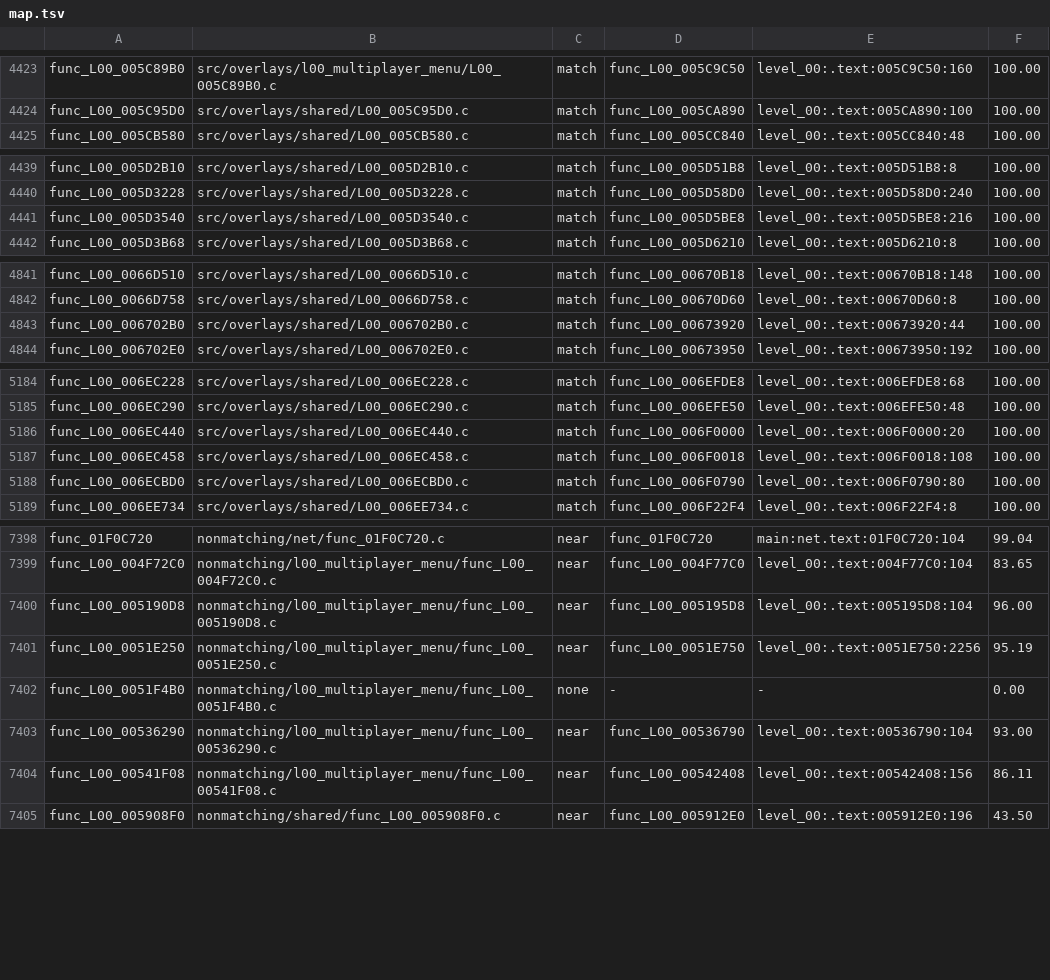
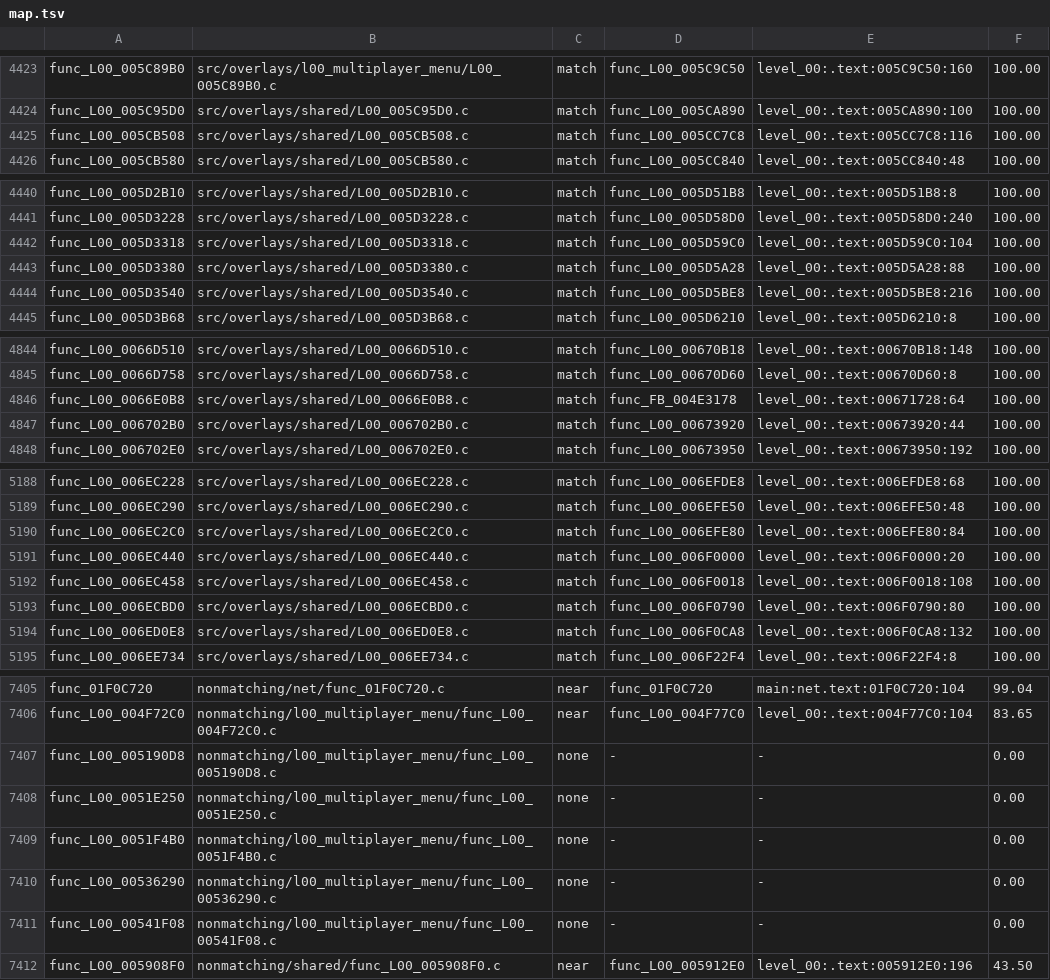
Before and after one commit to OpenRAC/rac4-decomp, a TSV file: config/pal/map.tsv, drawn as a sheet; only a part is shown, gaps mark what is left out; the diff covers the shown part only.

```diff
--- a/config/pal/map.tsv
+++ b/config/pal/map.tsv
@@ -4424,2 +4424,3 @@ func_L00_005C89B0	src/overlays/l00_multiplayer_menu/L00_005C89B0.c	match	func_L0
 func_L00_005C95D0	src/overlays/shared/L00_005C95D0.c	match	func_L00_005CA890	level_00:.text:005CA890:100	100.00
+func_L00_005CB508	src/overlays/shared/L00_005CB508.c	match	func_L00_005CC7C8	level_00:.text:005CC7C8:116	100.00
 func_L00_005CB580	src/overlays/shared/L00_005CB580.c	match	func_L00_005CC840	level_00:.text:005CC840:48	100.00
@@ -4440,2 +4441,4 @@ func_L00_005D2B10	src/overlays/shared/L00_005D2B10.c	match	func_L00_005D51B8	lev
 func_L00_005D3228	src/overlays/shared/L00_005D3228.c	match	func_L00_005D58D0	level_00:.text:005D58D0:240	100.00
+func_L00_005D3318	src/overlays/shared/L00_005D3318.c	match	func_L00_005D59C0	level_00:.text:005D59C0:104	100.00
+func_L00_005D3380	src/overlays/shared/L00_005D3380.c	match	func_L00_005D5A28	level_00:.text:005D5A28:88	100.00
 func_L00_005D3540	src/overlays/shared/L00_005D3540.c	match	func_L00_005D5BE8	level_00:.text:005D5BE8:216	100.00
@@ -4842,2 +4845,3 @@ func_L00_0066D510	src/overlays/shared/L00_0066D510.c	match	func_L00_00670B18	lev
 func_L00_0066D758	src/overlays/shared/L00_0066D758.c	match	func_L00_00670D60	level_00:.text:00670D60:8	100.00
+func_L00_0066E0B8	src/overlays/shared/L00_0066E0B8.c	match	func_FB_004E3178	level_00:.text:00671728:64	100.00
 func_L00_006702B0	src/overlays/shared/L00_006702B0.c	match	func_L00_00673920	level_00:.text:00673920:44	100.00
@@ -5185,2 +5189,3 @@ func_L00_006EC228	src/overlays/shared/L00_006EC228.c	match	func_L00_006EFDE8	lev
 func_L00_006EC290	src/overlays/shared/L00_006EC290.c	match	func_L00_006EFE50	level_00:.text:006EFE50:48	100.00
+func_L00_006EC2C0	src/overlays/shared/L00_006EC2C0.c	match	func_L00_006EFE80	level_00:.text:006EFE80:84	100.00
 func_L00_006EC440	src/overlays/shared/L00_006EC440.c	match	func_L00_006F0000	level_00:.text:006F0000:20	100.00
@@ -5188,2 +5193,3 @@ func_L00_006EC458	src/overlays/shared/L00_006EC458.c	match	func_L00_006F0018	lev
 func_L00_006ECBD0	src/overlays/shared/L00_006ECBD0.c	match	func_L00_006F0790	level_00:.text:006F0790:80	100.00
+func_L00_006ED0E8	src/overlays/shared/L00_006ED0E8.c	match	func_L00_006F0CA8	level_00:.text:006F0CA8:132	100.00
 func_L00_006EE734	src/overlays/shared/L00_006EE734.c	match	func_L00_006F22F4	level_00:.text:006F22F4:8	100.00
@@ -7399,7 +7406,7 @@ func_01F0C720	nonmatching/net/func_01F0C720.c	near	func_01F0C720	main:net.text:0
 func_L00_004F72C0	nonmatching/l00_multiplayer_menu/func_L00_004F72C0.c	near	func_L00_004F77C0	level_00:.text:004F77C0:104	83.65
-func_L00_005190D8	nonmatching/l00_multiplayer_menu/func_L00_005190D8.c	near	func_L00_005195D8	level_00:.text:005195D8:104	96.00
-func_L00_0051E250	nonmatching/l00_multiplayer_menu/func_L00_0051E250.c	near	func_L00_0051E750	level_00:.text:0051E750:2256	95.19
+func_L00_005190D8	nonmatching/l00_multiplayer_menu/func_L00_005190D8.c	none	-	-	0.00
+func_L00_0051E250	nonmatching/l00_multiplayer_menu/func_L00_0051E250.c	none	-	-	0.00
 func_L00_0051F4B0	nonmatching/l00_multiplayer_menu/func_L00_0051F4B0.c	none	-	-	0.00
-func_L00_00536290	nonmatching/l00_multiplayer_menu/func_L00_00536290.c	near	func_L00_00536790	level_00:.text:00536790:104	93.00
-func_L00_00541F08	nonmatching/l00_multiplayer_menu/func_L00_00541F08.c	near	func_L00_00542408	level_00:.text:00542408:156	86.11
+func_L00_00536290	nonmatching/l00_multiplayer_menu/func_L00_00536290.c	none	-	-	0.00
+func_L00_00541F08	nonmatching/l00_multiplayer_menu/func_L00_00541F08.c	none	-	-	0.00
 func_L00_005908F0	nonmatching/shared/func_L00_005908F0.c	near	func_L00_005912E0	level_00:.text:005912E0:196	43.50
```
Also changed, not shown: 1 added row and 15 edited cells elsewhere in this file, config/us/map.tsv, 11 other files.
